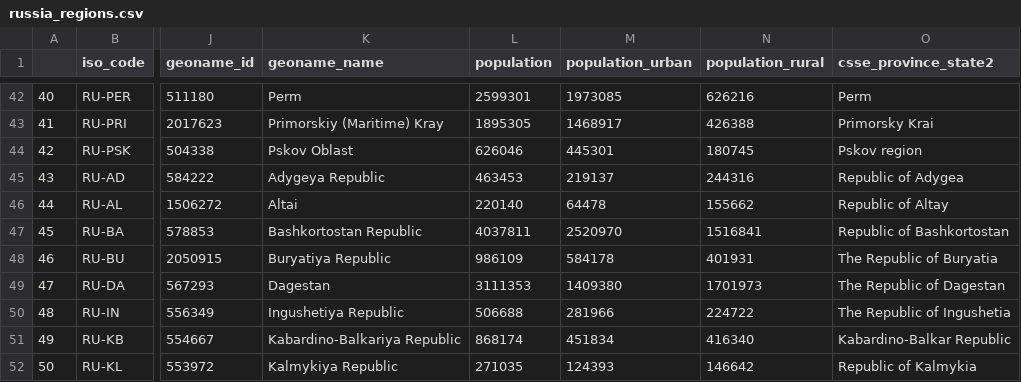
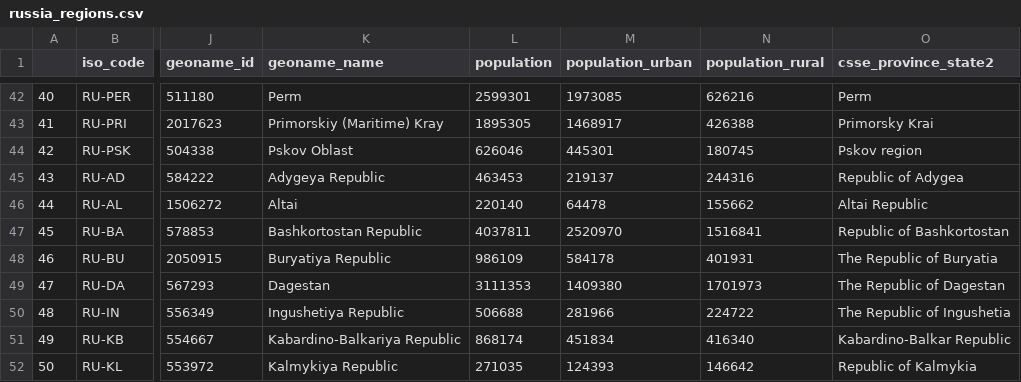
Before and after one commit to vlomme/sberbank-covid19-forecast-2020, a CSV file: data/russia_regions.csv, drawn as a sheet; only a part is shown, gaps mark what is left out; the diff names each change by its address in the sheet, - before the commit and + after, or states it on an @@ line.

Commit message:
Add files via upload

```diff
--- a/data/russia_regions.csv
+++ b/data/russia_regions.csv
-O46 (csse_province_state2): Republic of Altay
+O46 (csse_province_state2): Altai Republic
```
